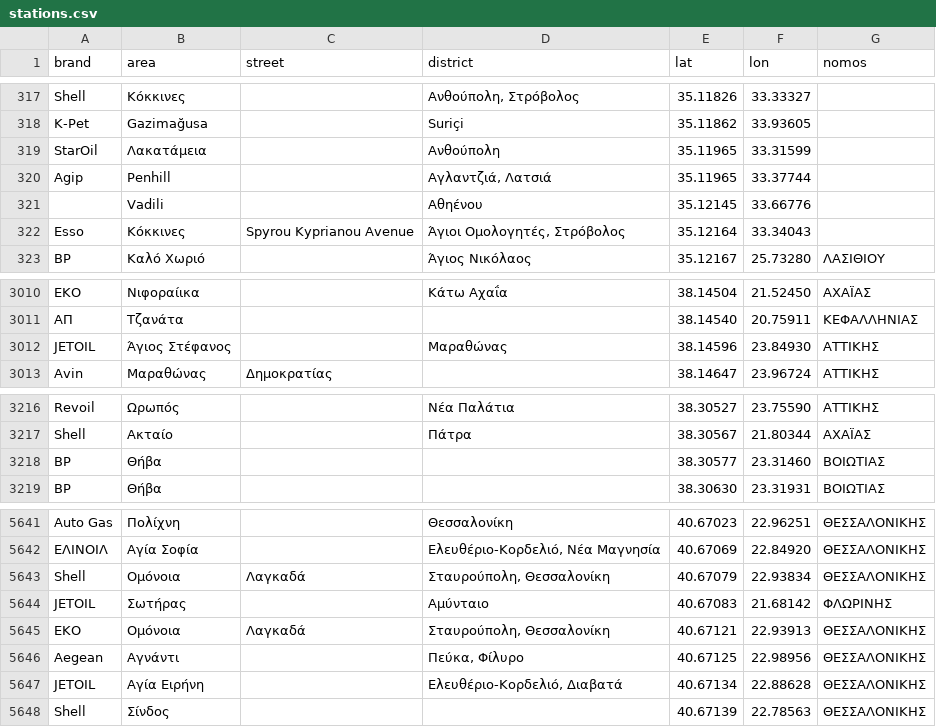
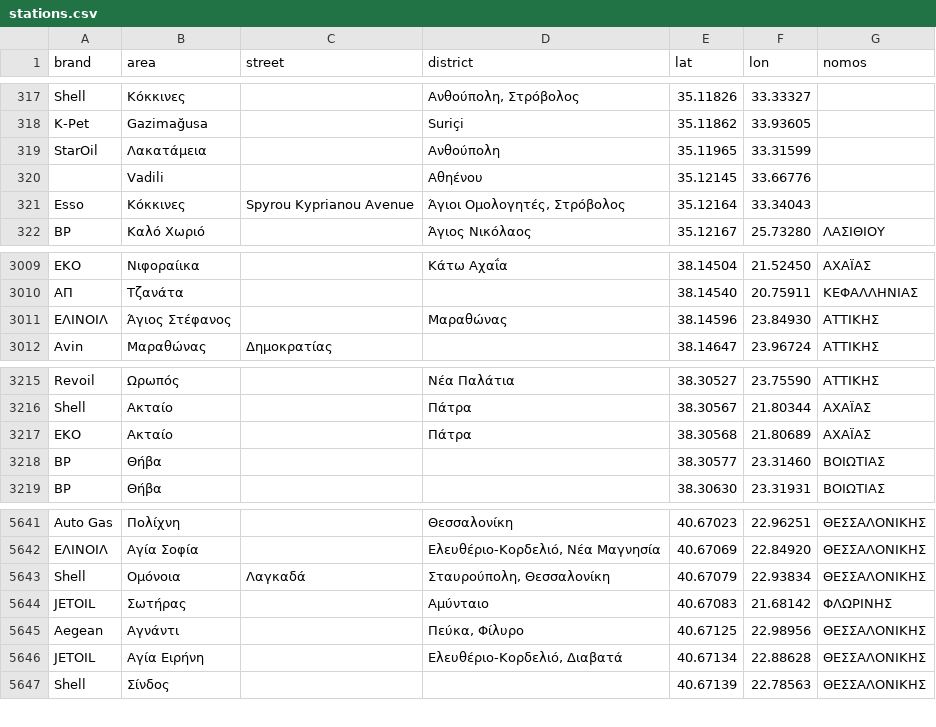
Before and after one commit to pavlidisnick/diadromi-data, a CSV file: stations.csv, drawn as a sheet; only a part is shown, gaps mark what is left out.

```diff
--- a/stations.csv
+++ b/stations.csv
@@ -319,3 +319,2 @@ K-Pet,Gazimağusa,,Suriçi,35.11862,33.93605,
 StarOil,Λακατάμεια,,Ανθούπολη,35.11965,33.31599,
-Agip,Penhill,,"Αγλαντζιά, Λατσιά",35.11965,33.37744,
 ,Vadili,,Αθηένου,35.12145,33.66776,
@@ -3011,3 +3010,3 @@ EKO,Νιφοραίικα,,Κάτω Αχαΐα,38.14504,21.52450,ΑΧΑΪΑΣ
 ΑΠ,Τζανάτα,,,38.14540,20.75911,ΚΕΦΑΛΛΗΝΙΑΣ
-JETOIL,Άγιος Στέφανος,,Μαραθώνας,38.14596,23.84930,ΑΤΤΙΚΗΣ
+ΕΛΙΝΟΙΛ,Άγιος Στέφανος,,Μαραθώνας,38.14596,23.84930,ΑΤΤΙΚΗΣ
 Avin,Μαραθώνας,Δημοκρατίας,,38.14647,23.96724,ΑΤΤΙΚΗΣ
@@ -3217,2 +3216,3 @@ Revoil,Ωρωπός,,Νέα Παλάτια,38.30527,23.75590,ΑΤΤΙΚΗΣ
 Shell,Ακταίο,,Πάτρα,38.30567,21.80344,ΑΧΑΪΑΣ
+ΕΚΟ,Ακταίο,,Πάτρα,38.30568,21.80689,ΑΧΑΪΑΣ
 BP,Θήβα,,,38.30577,23.31460,ΒΟΙΩΤΙΑΣ
@@ -5644,3 +5644,2 @@ Shell,Ομόνοια,Λαγκαδά,"Σταυρούπολη, Θεσσαλονί
 JETOIL,Σωτήρας,,Αμύνταιο,40.67083,21.68142,ΦΛΩΡΙΝΗΣ
-EKO,Ομόνοια,Λαγκαδά,"Σταυρούπολη, Θεσσαλονίκη",40.67121,22.93913,ΘΕΣΣΑΛΟΝΙΚΗΣ
 Aegean,Αγνάντι,,"Πεύκα, Φίλυρο",40.67125,22.98956,ΘΕΣΣΑΛΟΝΙΚΗΣ
```
Also changed, not shown: 1 other file.
